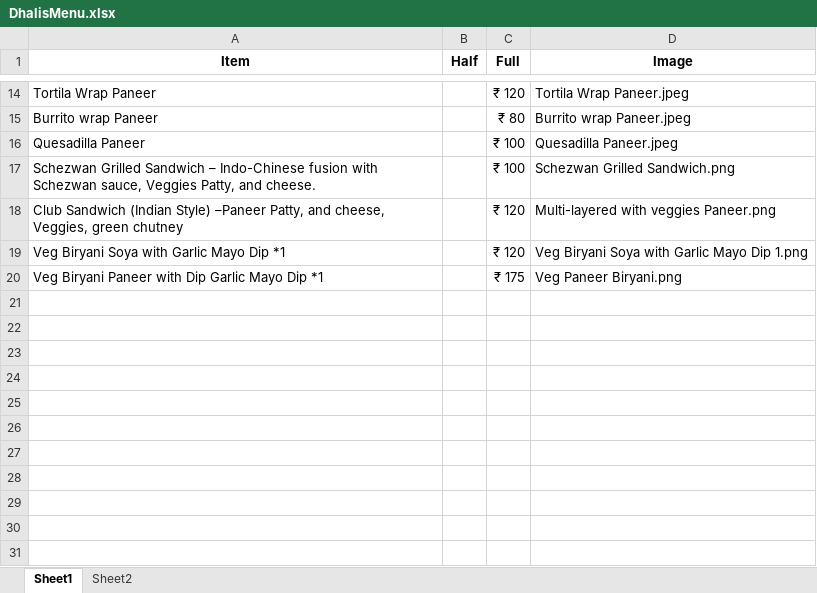
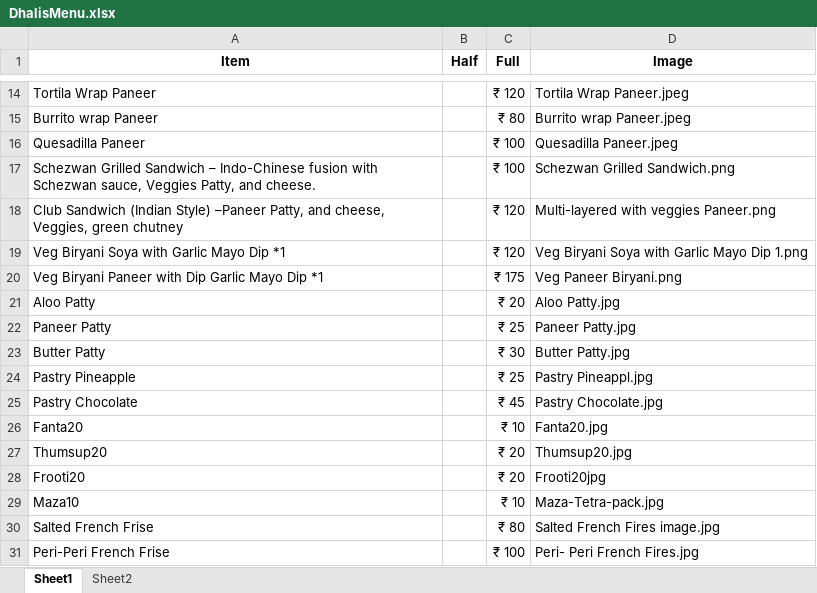
Before and after one commit to Pushpsingh13/Dhaliwal_whatsapp_Email, an Excel workbook: DhalisMenu.xlsx, sheet Sheet1, drawn as a sheet; only a part is shown, gaps mark what is left out; values as stored, in another font and other column widths than the file's, no borders; the diff names each change by its address in the sheet, - before the commit and + after, or states it on an @@ line.

```diff
--- a/DhalisMenu.xlsx (sheet Sheet1)
+++ b/DhalisMenu.xlsx (sheet Sheet1)
+row 21: Aloo Patty |  | ₹ 20 | Aloo Patty.jpg
+row 22: Paneer Patty |  | ₹ 25 | Paneer Patty.jpg
+row 23: Butter Patty |  | ₹ 30 | Butter Patty.jpg
+row 24: Pastry Pineapple |  | ₹ 25 | Pastry Pineappl.jpg
+row 25: Pastry Chocolate |  | ₹ 45 | Pastry Chocolate.jpg
+row 26: Fanta20 |  | ₹ 10 | Fanta20.jpg
+row 27: Thumsup20 |  | ₹ 20 | Thumsup20.jpg
+row 28: Frooti20 |  | ₹ 20 | Frooti20jpg
+row 29: Maza10 |  | ₹ 10 | Maza-Tetra-pack.jpg
+row 30: Salted French Frise |  | ₹ 80 | Salted French Fires image.jpg
+row 31: Peri-Peri French Frise |  | ₹ 100 | Peri- Peri French Fires.jpg
```
Also changed, not shown: 9 other files.
